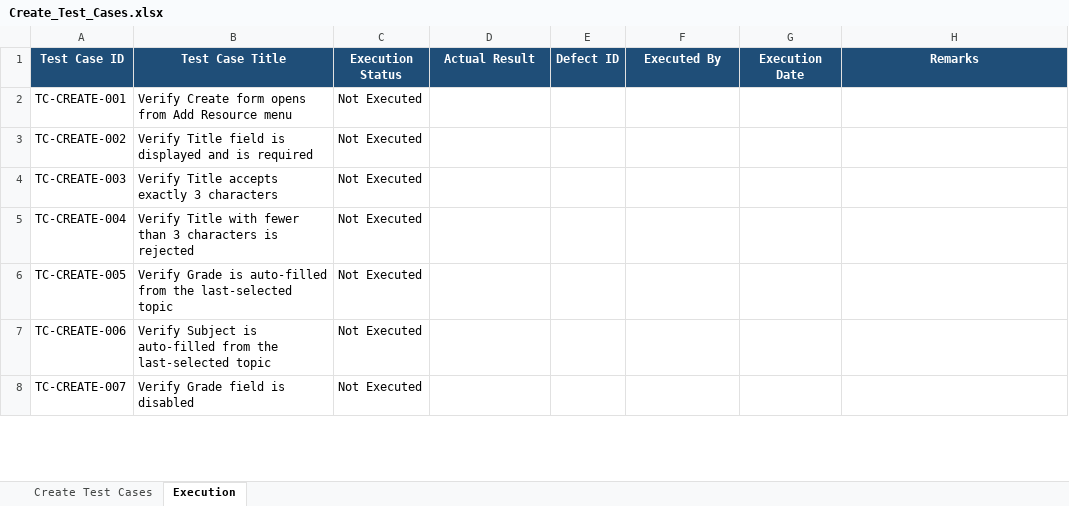
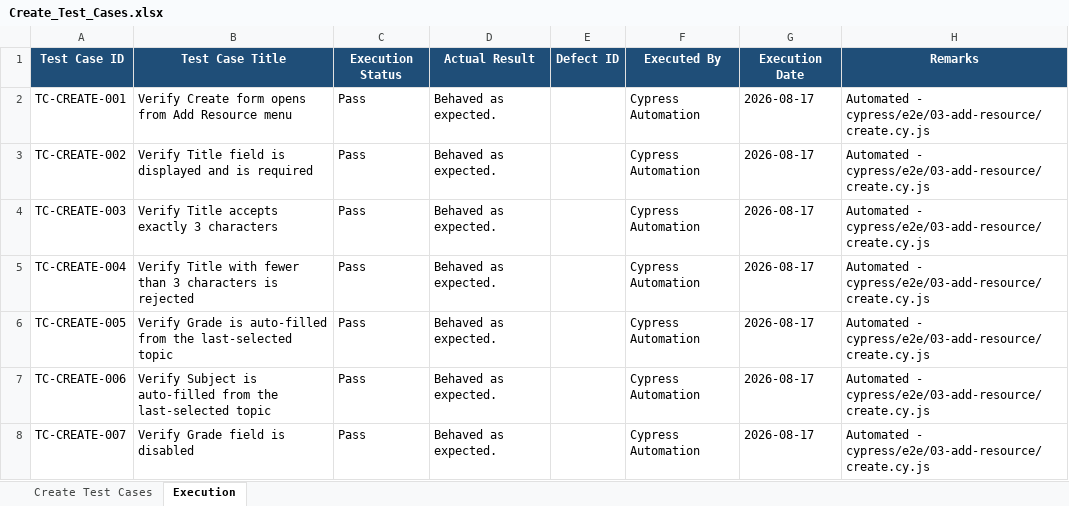
Before and after one commit to tce-rajs/automation-cep-cypress, an Excel workbook: Test_Cases/03_Add_Resource/Create_Test_Cases.xlsx, sheet Execution, drawn as a sheet; only a part is shown; values as stored, in another font and other column widths than the file's, no borders; the diff covers the shown part only; the diff names each change by its address in the sheet, - before the commit and + after, or states it on an @@ line.

```diff
--- a/Test_Cases/03_Add_Resource/Create_Test_Cases.xlsx (sheet Execution)
+++ b/Test_Cases/03_Add_Resource/Create_Test_Cases.xlsx (sheet Execution)
-C2:C8 (Execution Status): Not Executed
+C2:C8 (Execution Status): Pass
-D2:D8 (Actual Result): (empty)
+D2:D8 (Actual Result): Behaved as expected.
-F2:F8 (Executed By): (empty)
+F2:F8 (Executed By): Cypress Automation
-G2:G8 (Execution Date): (empty)
+G2:G8 (Execution Date): 2026-08-17
-H2:H8 (Remarks): (empty)
+H2:H8 (Remarks): Automated - cypress/e2e/03-add-resource/create.cy.js
```
Also changed, not shown: 134 edited cells elsewhere in this sheet, Test_Cases/03_Add_Resource/Add_Resource_Test_Cases.xlsx, 50 other files.
